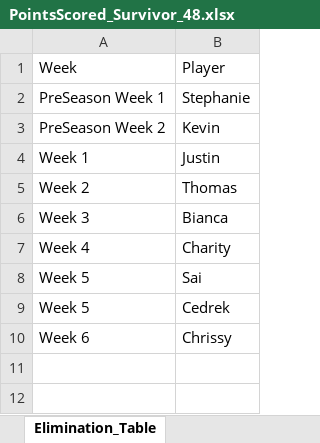
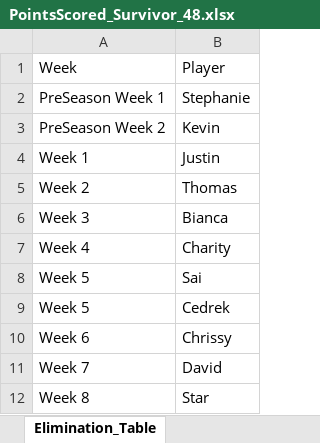
Before and after one commit to ischultz503/Survivor, an Excel workbook: data/PointsScored_Survivor_48.xlsx, sheet Elimination_Table, drawn as a sheet; values as stored, in another font and other column widths than the file's, no borders; the diff names each change by its address in the sheet, - before the commit and + after, or states it on an @@ line.

Commit message:
Week 8 scores

```diff
--- a/data/PointsScored_Survivor_48.xlsx (sheet Elimination_Table)
+++ b/data/PointsScored_Survivor_48.xlsx (sheet Elimination_Table)
+row 11: Week 7 | David
+row 12: Week 8 | Star
```
Also changed, not shown: sheet Weekly_Questions, sheet PointsScored_Survivor, sheet Weekly_Pick_Scores, 2 other files.
